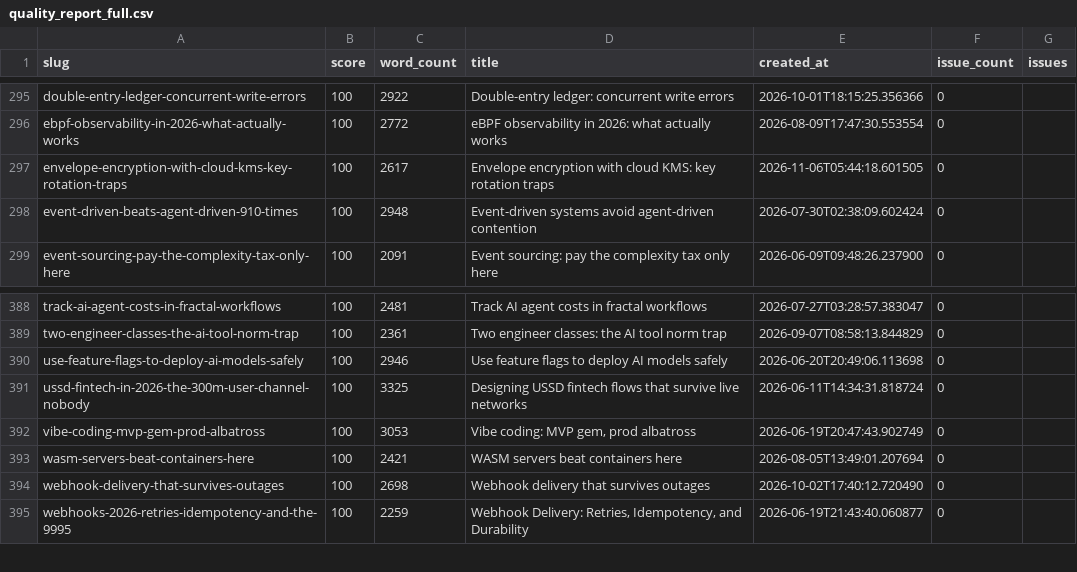
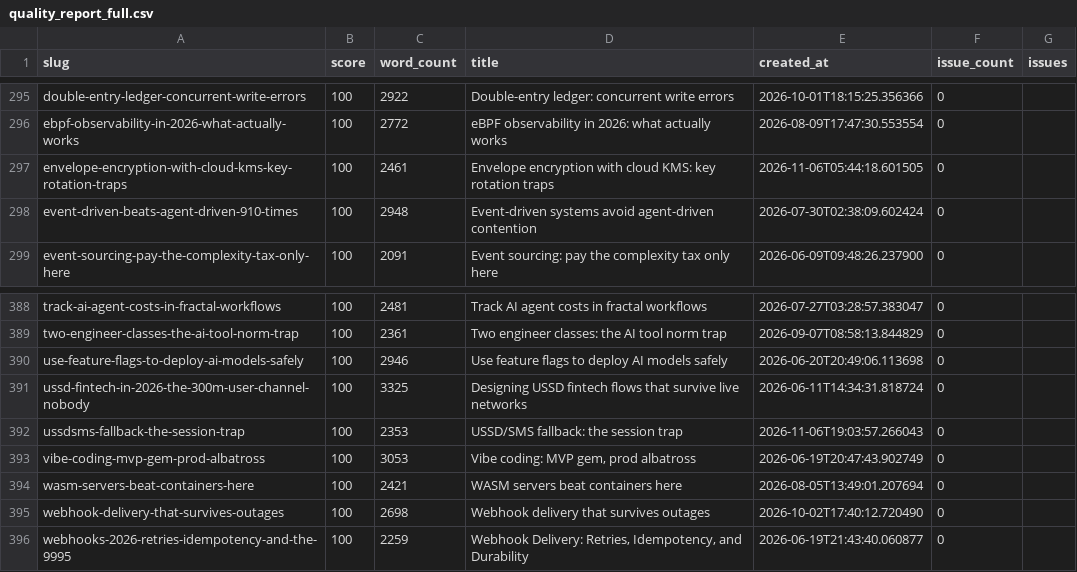
Before and after one commit to kubaik/kubaik.github.io, a CSV file: quality_report_full.csv, drawn as a sheet; only a part is shown, gaps mark what is left out.

```diff
--- a/quality_report_full.csv
+++ b/quality_report_full.csv
@@ -296,3 +296,3 @@ double-entry-ledger-concurrent-write-errors,100,2922,Double-entry ledger: concur
 ebpf-observability-in-2026-what-actually-works,100,2772,eBPF observability in 2026: what actually works,2026-08-09T17:47:30.553554,0,
-envelope-encryption-with-cloud-kms-key-rotation-traps,100,2617,Envelope encryption with cloud KMS: key rotation traps,2026-11-06T05:44:18.601505,0,
+envelope-encryption-with-cloud-kms-key-rotation-traps,100,2461,Envelope encryption with cloud KMS: key rotation traps,2026-11-06T05:44:18.601505,0,
 event-driven-beats-agent-driven-910-times,100,2948,Event-driven systems avoid agent-driven contention,2026-07-30T02:38:09.602424,0,
@@ -391,2 +391,3 @@ use-feature-flags-to-deploy-ai-models-safely,100,2946,Use feature flags to deplo
 ussd-fintech-in-2026-the-300m-user-channel-nobody,100,3325,Designing USSD fintech flows that survive live networks,2026-06-11T14:34:31.818724,0,
+ussdsms-fallback-the-session-trap,100,2353,USSD/SMS fallback: the session trap,2026-11-06T19:03:57.266043,0,
 vibe-coding-mvp-gem-prod-albatross,100,3053,"Vibe coding: MVP gem, prod albatross",2026-06-19T20:47:43.902749,0,
```
Also changed, not shown: triage_final/improve.csv, triage_report/verdicts.csv, 49 other files.
